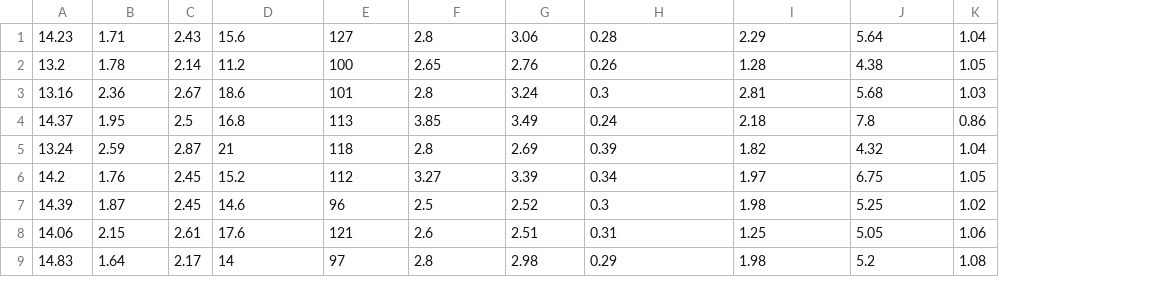
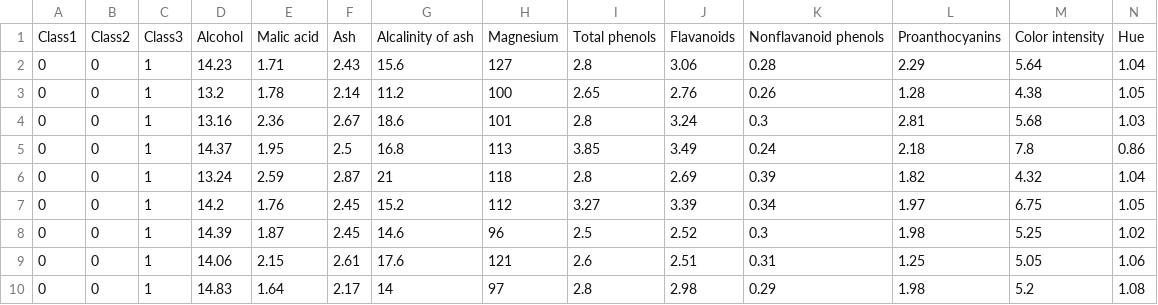
Before and after one commit to HuaTsai/ML-homework, a CSV file: hw2/test.csv, drawn as a sheet; only a part is shown; addresses are those after the commit; rows hold the shown columns only; the diff names each change by its address in the sheet, - before the commit and + after, or states it on an @@ line.

```diff
--- a/hw2/test.csv
+++ b/hw2/test.csv
+column A, rows 2-10: all 0
+column B, rows 2-10: all 0
+column C, rows 2-10: all 1
+row 1: Class1 | Class2 | Class3 | Alcohol | Malic acid | Ash | Alcalinity of ash | Magnesium | Total phenols | Flavanoids | Nonflavanoid phenols | Proanthocyanins | Color intensity | Hue
```
Also changed, not shown: hw2/train.csv, 5 other files.
